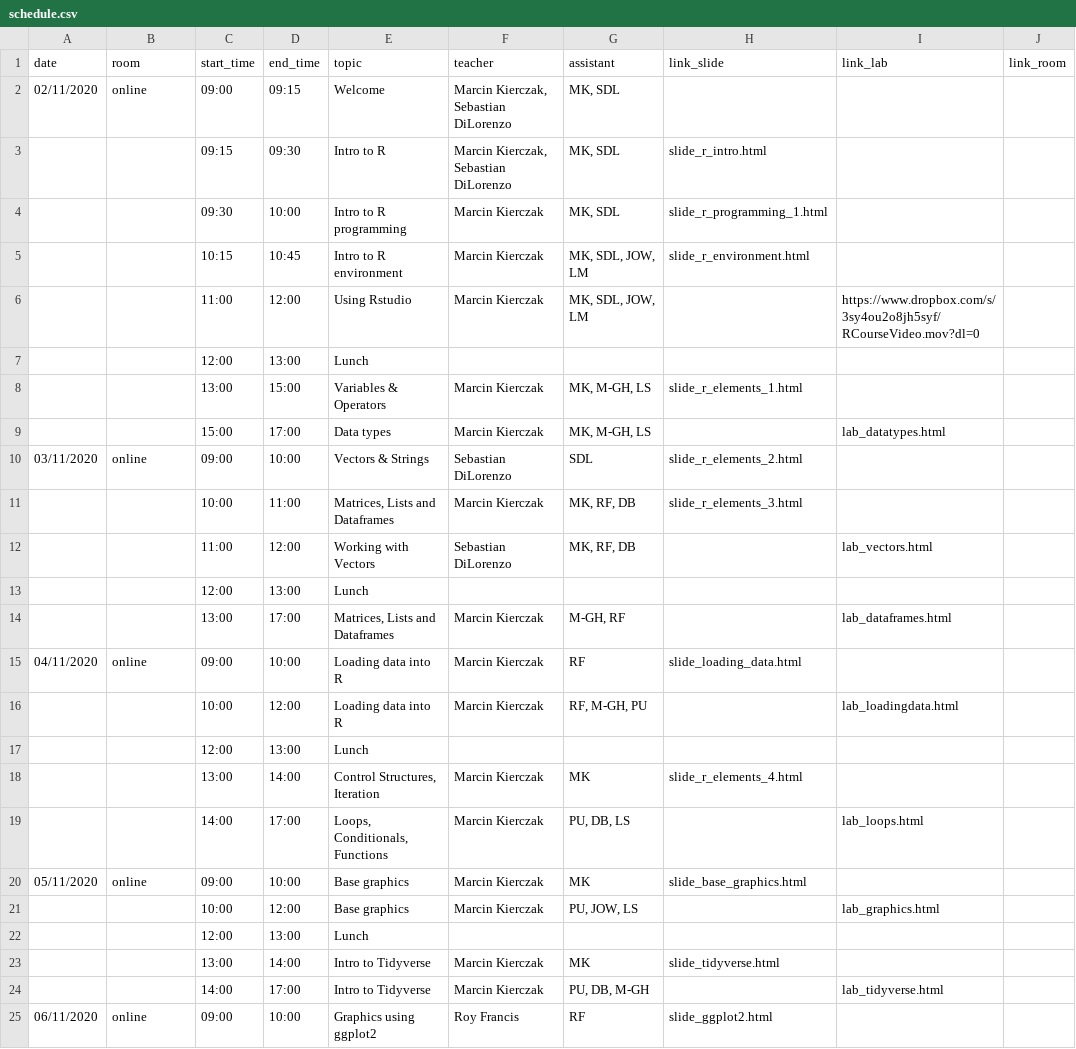
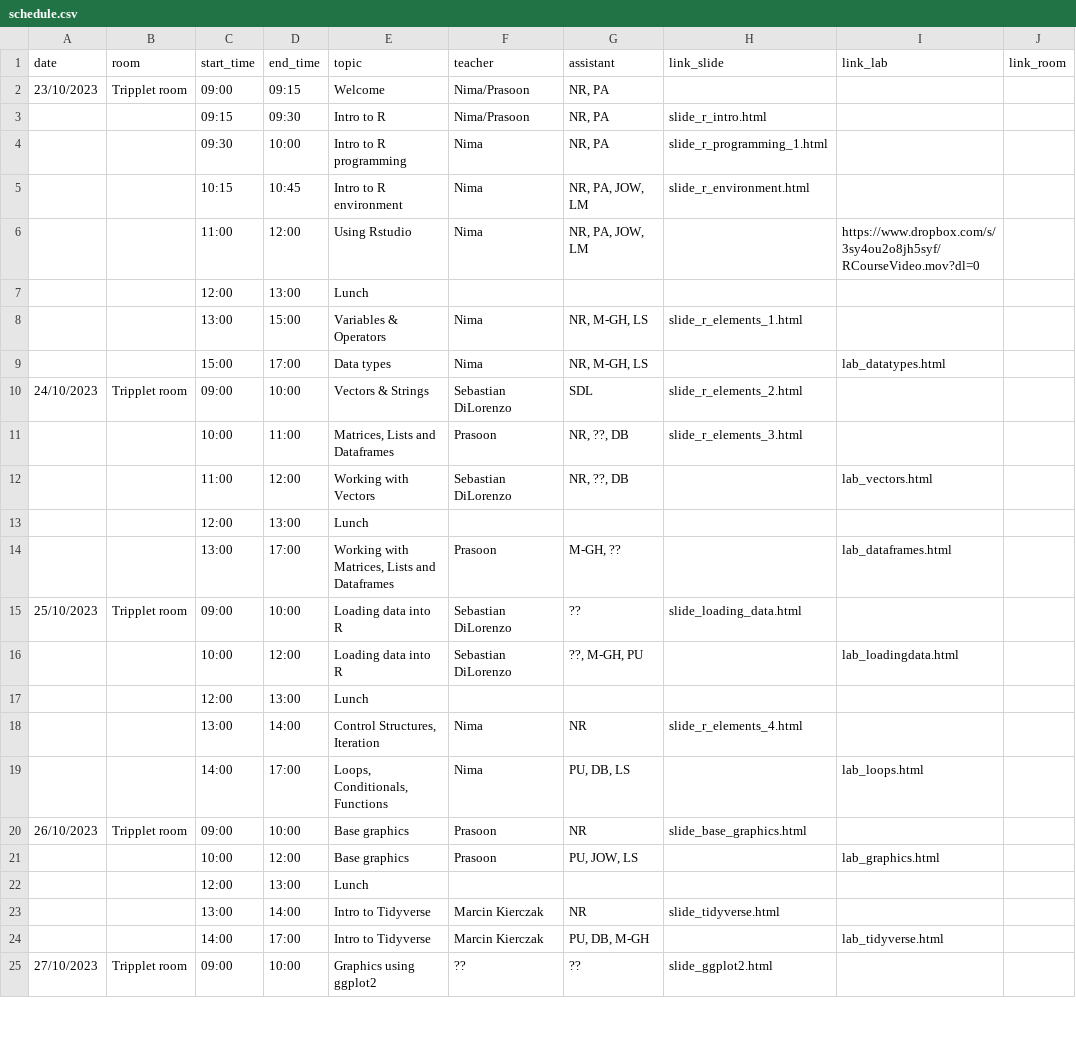
Before and after one commit to NBISweden/workshop-r, a CSV file: schedule.csv, drawn as a sheet; only a part is shown; the diff covers the shown part only.

Commit message:
Edit schedule

```diff
--- a/schedule.csv
+++ b/schedule.csv
@@ -1,25 +1,25 @@
 date;room;start_time;end_time;topic;teacher;assistant;link_slide;link_lab;link_room
-02/11/2020;online;09:00;09:15;Welcome;Marcin Kierczak, Sebastian DiLorenzo;MK, SDL;;;
-;;09:15;09:30;Intro to R;Marcin Kierczak, Sebastian DiLorenzo;MK, SDL;slide_r_intro.html;;
-;;09:30;10:00;Intro to R programming;Marcin Kierczak;MK, SDL;slide_r_programming_1.html;;
-;;10:15;10:45;Intro to R environment;Marcin Kierczak;MK, SDL, JOW, LM;slide_r_environment.html;;
-;;11:00;12:00;Using Rstudio;Marcin Kierczak;MK, SDL, JOW, LM;;https://www.dropbox.com/s/3sy4ou2o8jh5syf/RCourseVideo.mov?dl=0;
+23/10/2023;Tripplet room;09:00;09:15;Welcome;Nima/Prasoon;NR, PA;;;
+;;09:15;09:30;Intro to R;Nima/Prasoon;NR, PA;slide_r_intro.html;;
+;;09:30;10:00;Intro to R programming;Nima;NR, PA;slide_r_programming_1.html;;
+;;10:15;10:45;Intro to R environment;Nima;NR, PA, JOW, LM;slide_r_environment.html;;
+;;11:00;12:00;Using Rstudio;Nima;NR, PA, JOW, LM;;https://www.dropbox.com/s/3sy4ou2o8jh5syf/RCourseVideo.mov?dl=0;
 ;;12:00;13:00;Lunch;;;;;
-;;13:00;15:00;Variables & Operators;Marcin Kierczak;MK, M-GH, LS;slide_r_elements_1.html;;
-;;15:00;17:00;Data types;Marcin Kierczak;MK, M-GH, LS;;lab_datatypes.html;
-03/11/2020;online;09:00;10:00;Vectors & Strings;Sebastian DiLorenzo;SDL;slide_r_elements_2.html;;
-;;10:00;11:00;Matrices, Lists and Dataframes;Marcin Kierczak;MK, RF, DB;slide_r_elements_3.html;;
-;;11:00;12:00;Working with Vectors;Sebastian DiLorenzo;MK, RF, DB;;lab_vectors.html;
+;;13:00;15:00;Variables & Operators;Nima;NR, M-GH, LS;slide_r_elements_1.html;;
+;;15:00;17:00;Data types;Nima;NR, M-GH, LS;;lab_datatypes.html;
+24/10/2023;Tripplet room;09:00;10:00;Vectors & Strings;Sebastian DiLorenzo;SDL;slide_r_elements_2.html;;
+;;10:00;11:00;Matrices, Lists and Dataframes;Prasoon;NR, ??, DB;slide_r_elements_3.html;;
+;;11:00;12:00;Working with Vectors;Sebastian DiLorenzo;NR, ??, DB;;lab_vectors.html;
 ;;12:00;13:00;Lunch;;;;;
-;;13:00;17:00;Matrices, Lists and Dataframes;Marcin Kierczak;M-GH, RF;;lab_dataframes.html;
-04/11/2020;online;09:00;10:00;Loading data into R;Marcin Kierczak;RF;slide_loading_data.html;;
-;;10:00;12:00;Loading data into R;Marcin Kierczak;RF, M-GH, PU;;lab_loadingdata.html;
+;;13:00;17:00;Working with Matrices, Lists and Dataframes;Prasoon;M-GH, ??;;lab_dataframes.html;
+25/10/2023;Tripplet room;09:00;10:00;Loading data into R;Sebastian DiLorenzo;??;slide_loading_data.html;;
+;;10:00;12:00;Loading data into R;Sebastian DiLorenzo;??, M-GH, PU;;lab_loadingdata.html;
 ;;12:00;13:00;Lunch;;;;;
-;;13:00;14:00;Control Structures, Iteration;Marcin Kierczak;MK;slide_r_elements_4.html;;
-;;14:00;17:00;Loops, Conditionals, Functions;Marcin Kierczak;PU, DB, LS;;lab_loops.html;
-05/11/2020;online;09:00;10:00;Base graphics;Marcin Kierczak;MK;slide_base_graphics.html;;
-;;10:00;12:00;Base graphics;Marcin Kierczak;PU, JOW, LS;;lab_graphics.html;
+;;13:00;14:00;Control Structures, Iteration;Nima;NR;slide_r_elements_4.html;;
+;;14:00;17:00;Loops, Conditionals, Functions;Nima;PU, DB, LS;;lab_loops.html;
+26/10/2023;Tripplet room;09:00;10:00;Base graphics;Prasoon;NR;slide_base_graphics.html;;
+;;10:00;12:00;Base graphics;Prasoon;PU, JOW, LS;;lab_graphics.html;
 ;;12:00;13:00;Lunch;;;;;
-;;13:00;14:00;Intro to Tidyverse;Marcin Kierczak;MK;slide_tidyverse.html;;
+;;13:00;14:00;Intro to Tidyverse;Marcin Kierczak;NR;slide_tidyverse.html;;
 ;;14:00;17:00;Intro to Tidyverse;Marcin Kierczak;PU, DB, M-GH;;lab_tidyverse.html;
-06/11/2020;online;09:00;10:00;Graphics using ggplot2;Roy Francis;RF;slide_ggplot2.html;;
+27/10/2023;Tripplet room;09:00;10:00;Graphics using ggplot2;??;??;slide_ggplot2.html;;
```
Also changed, not shown: 6 edited cells elsewhere in this file.
